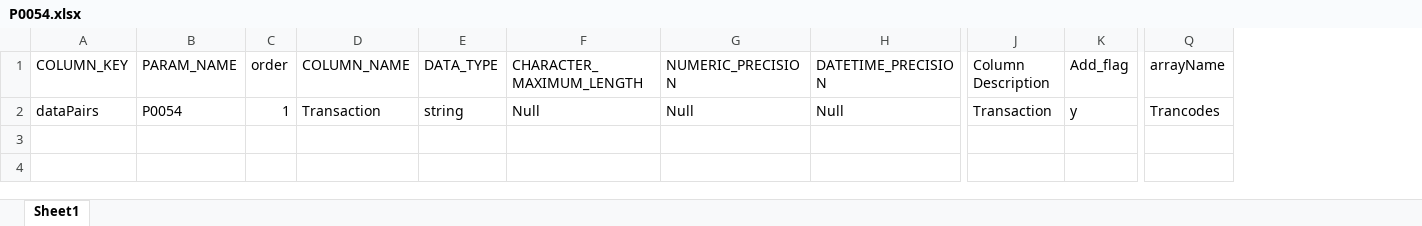
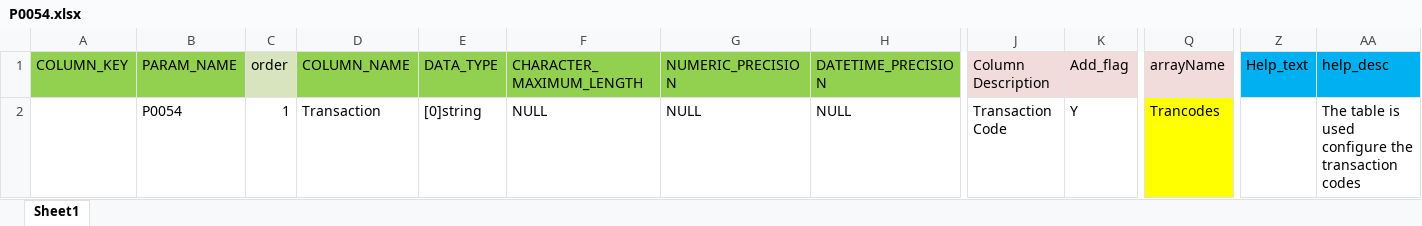
Before and after one commit to Kishore-r-77/insurance_app, an Excel workbook: paramData Excels/P0054.xlsx, sheet Sheet1, drawn as a sheet; only a part is shown, gaps mark what is left out; values as stored, in another font and other column widths than the file's, no borders; removed rows and columns are numbered as before the commit, all else as after; rows hold the shown columns only; the diff covers the shown part only; the diff names each change by its address in the sheet, - before the commit and + after, or states it on an @@ line.

```diff
--- a/paramData Excels/P0054.xlsx (sheet Sheet1)
+++ b/paramData Excels/P0054.xlsx (sheet Sheet1)
+column Z (Help_text), empty
+column AA (help_desc), empty
-A1:B1 fill: none
+A1:B1 fill: #92D050
-C1 fill: none
+C1 fill: #D7E4BD
-D1:H1 fill: none
+D1:H1 fill: #92D050
-J1:Q1 fill: none
+J1:Q1 fill: #F2DCDB
-row 2: dataPairs | P0054 | 1 | Transaction | string | Null | Null | Null | Transaction | y | Trancodes
+row 2:  | P0054 | 1 | Transaction | [0]string | NULL | NULL | NULL | Transaction Code | Y | Trancodes |  | The table is used configure the transaction codes
```
Also changed, not shown: 5 added columns and cell formats elsewhere in this sheet, paramData Excels/P0027.xlsx, paramData Excels/P0040.xlsx, 11 other files.
